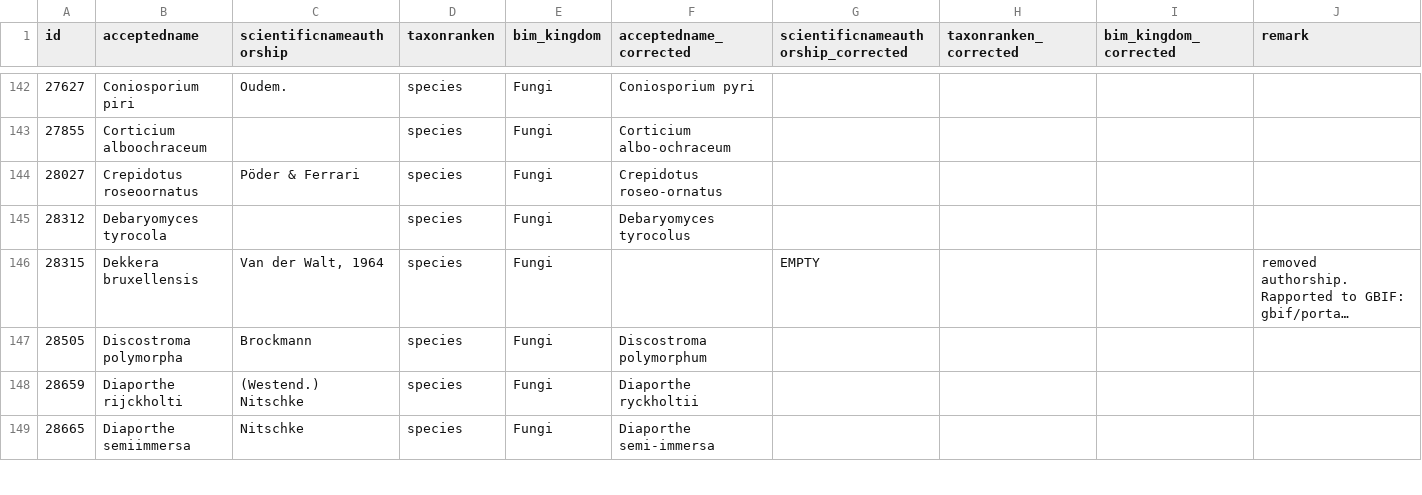
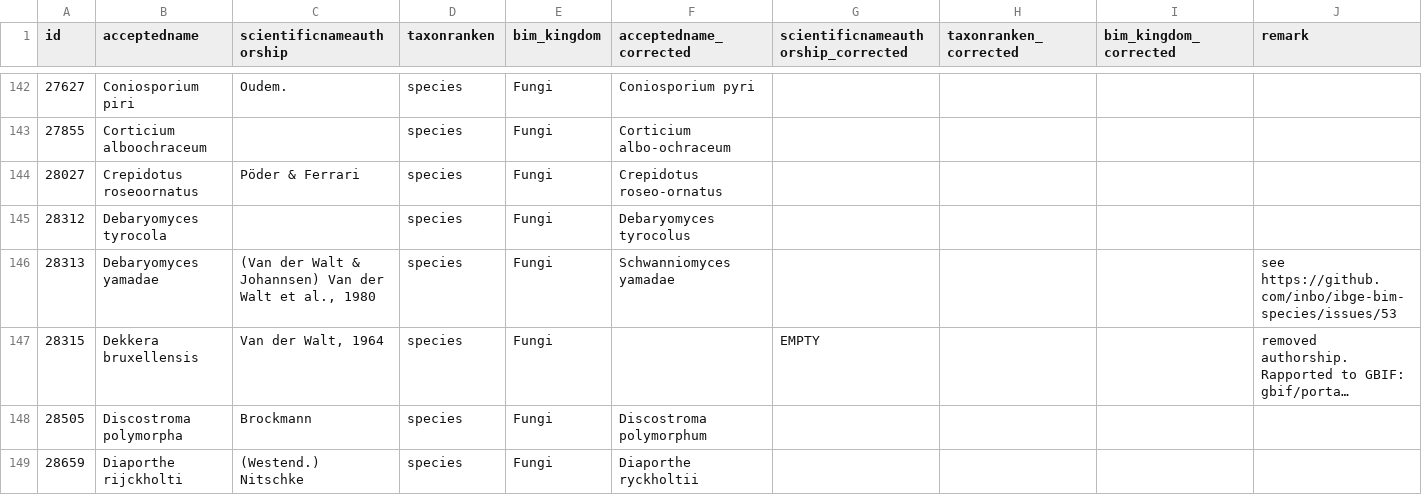
Before and after one commit to inbo/ibge-bim-species, a TSV file: references/corrected_taxa.tsv, drawn as a sheet; only a part is shown, gaps mark what is left out; the shorter side is filled out with more unchanged rows; long unchanged cells end in …; the diff names each change by its address in the sheet, - before the commit and + after, or states it on an @@ line.

Commit message:
Solve #53

```diff
--- a/references/corrected_taxa.tsv
+++ b/references/corrected_taxa.tsv
+row 146: 28313 | Debaryomyces yamadae | (Van der Walt & Johannsen) Van der Walt et al., 1980 | species | Fungi | Schwanniomyces yamadae |  |  |  | see https://github.com/inbo/ibge-bim-species/issues/53
```
